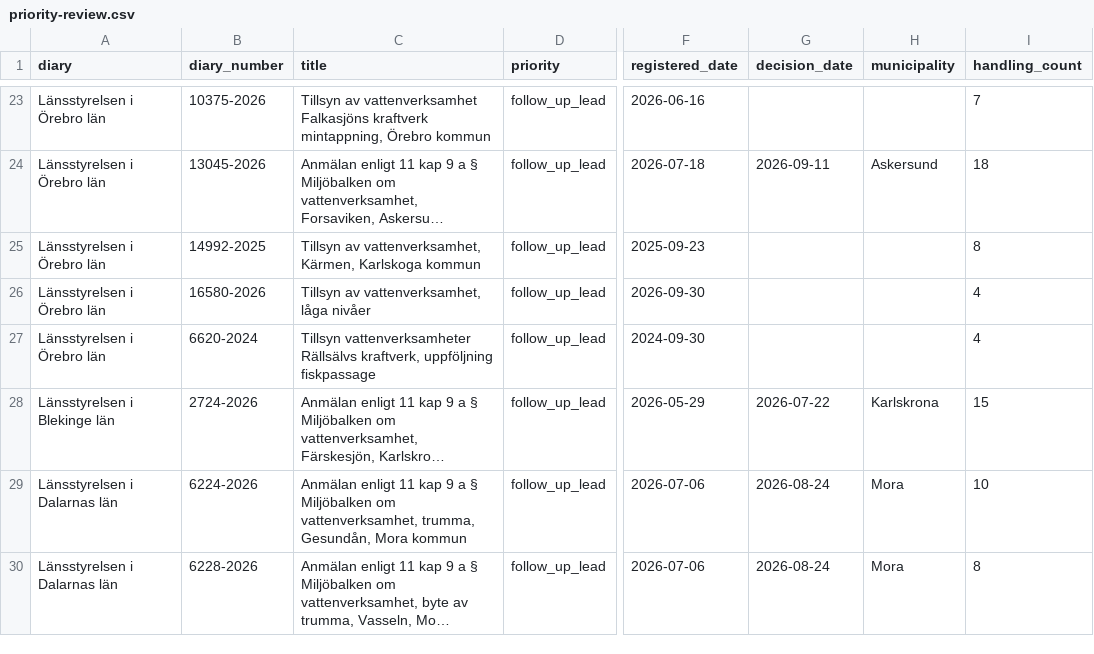
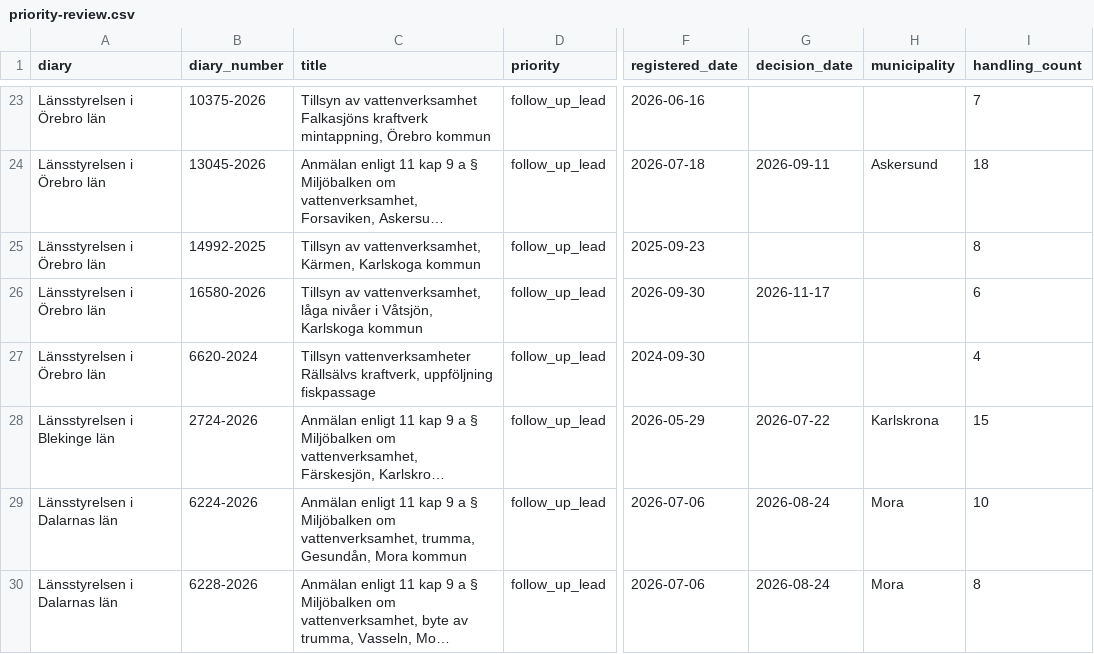
Before and after one commit to dahlinrobert-lgtm/Skog, a CSV file: data/lansstyrelsen-diary/analysis/priority-review.csv, drawn as a sheet; only a part is shown, gaps mark what is left out; long unchanged cells end in …; the diff covers the shown part only; the diff names each change by its address in the sheet, - before the commit and + after, or states it on an @@ line.

```diff
--- a/data/lansstyrelsen-diary/analysis/priority-review.csv
+++ b/data/lansstyrelsen-diary/analysis/priority-review.csv
-C26 (title): …låga nivåer
+C26 (title): …låga nivåer i Våtsjön, Karlskoga kommun
-G26 (decision_date): (empty)
+G26 (decision_date): 2026-11-17
-I26 (handling_count): 4
+I26 (handling_count): 6
```
Also changed, not shown: 2 added rows and 1 edited cell elsewhere in this file, 8 other files.
